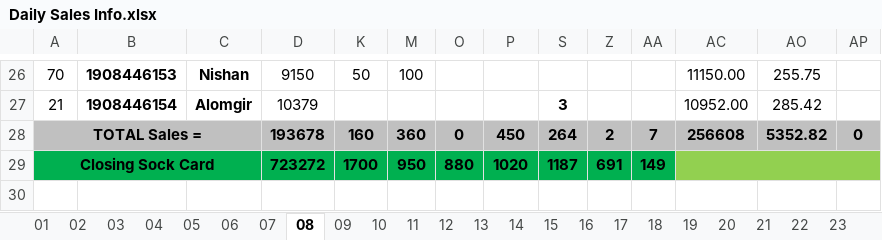
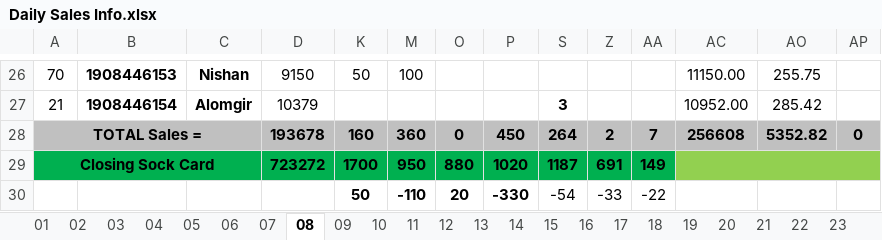
Before and after one commit to aliulkabir/hd, an Excel workbook: Feb'2021/08.02.2021/Daily Sales Info.xlsx, sheet 08, drawn as a sheet; only a part is shown, gaps mark what is left out; values as stored, in another font and other column widths than the file's, no borders; conditional formats not drawn; rows hold the shown columns only; the diff names each change by its address in the sheet, - before the commit and + after, or states it on an @@ line.

```diff
--- a/Feb'2021/08.02.2021/Daily Sales Info.xlsx (sheet 08)
+++ b/Feb'2021/08.02.2021/Daily Sales Info.xlsx (sheet 08)
+row 30:  |  |  |  | 50 | -110 | 20 | -330 | -54 | -33 | -22
```
Also changed, not shown: Feb'2021/08.02.2021/Bank Statement.xlsx, 6 other files.
